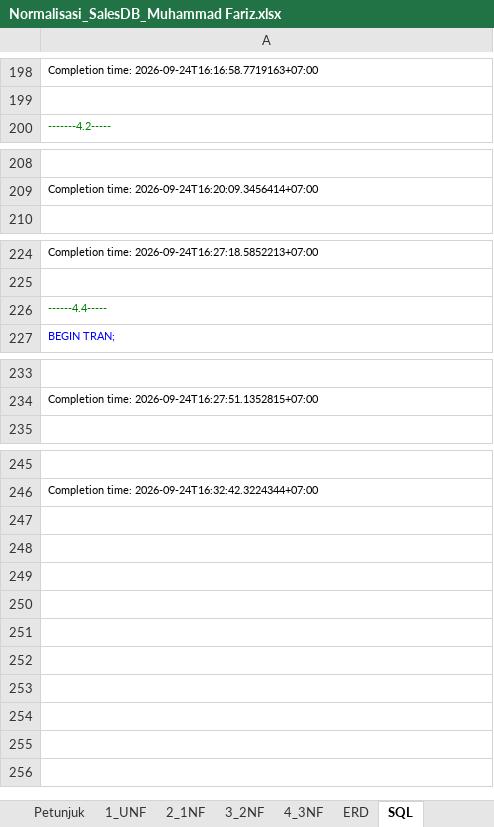
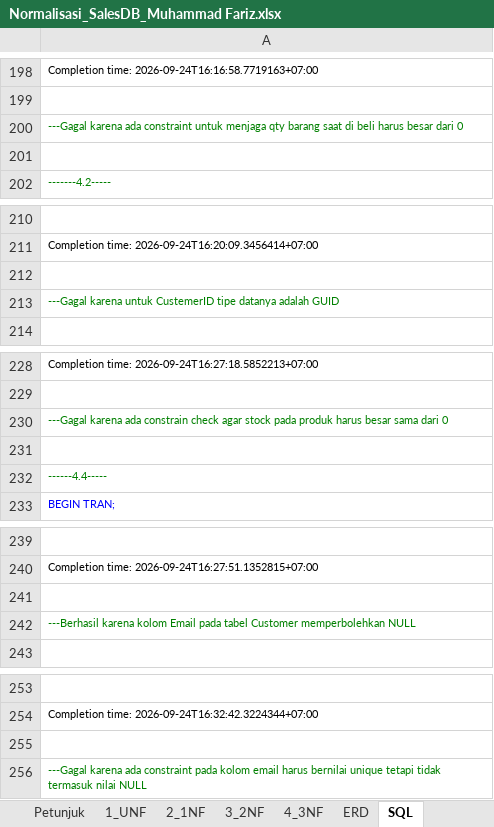
Before and after one commit to fahrihanif/Latihan-database, an Excel workbook: Normalisasi_SalesDB_Muhammad Fariz.xlsx, sheet SQL, drawn as a sheet; only a part is shown, gaps mark what is left out; values as stored, in another font and other column widths than the file's, no borders; the diff names each change by its address in the sheet, - before the commit and + after, or states it on an @@ line.

Commit message:
Add files via upload

```diff
--- a/Normalisasi_SalesDB_Muhammad Fariz.xlsx (sheet SQL)
+++ b/Normalisasi_SalesDB_Muhammad Fariz.xlsx (sheet SQL)
+row 200: ---Gagal karena ada constraint untuk menjaga qty barang saat di beli harus besar dari 0
+row 201: (empty)
+row 212: (empty)
+row 213: ---Gagal karena untuk CustemerID tipe datanya adalah GUID
+row 230: ---Gagal karena ada constrain check agar stock pada produk harus besar sama dari 0
+row 231: (empty)
+row 241: (empty)
+row 242: ---Berhasil karena kolom Email pada tabel Customer memperbolehkan NULL
+row 255: (empty)
+row 256: ---Gagal karena ada constraint pada kolom email harus bernilai unique tetapi tidak termasuk nilai NULL
```
